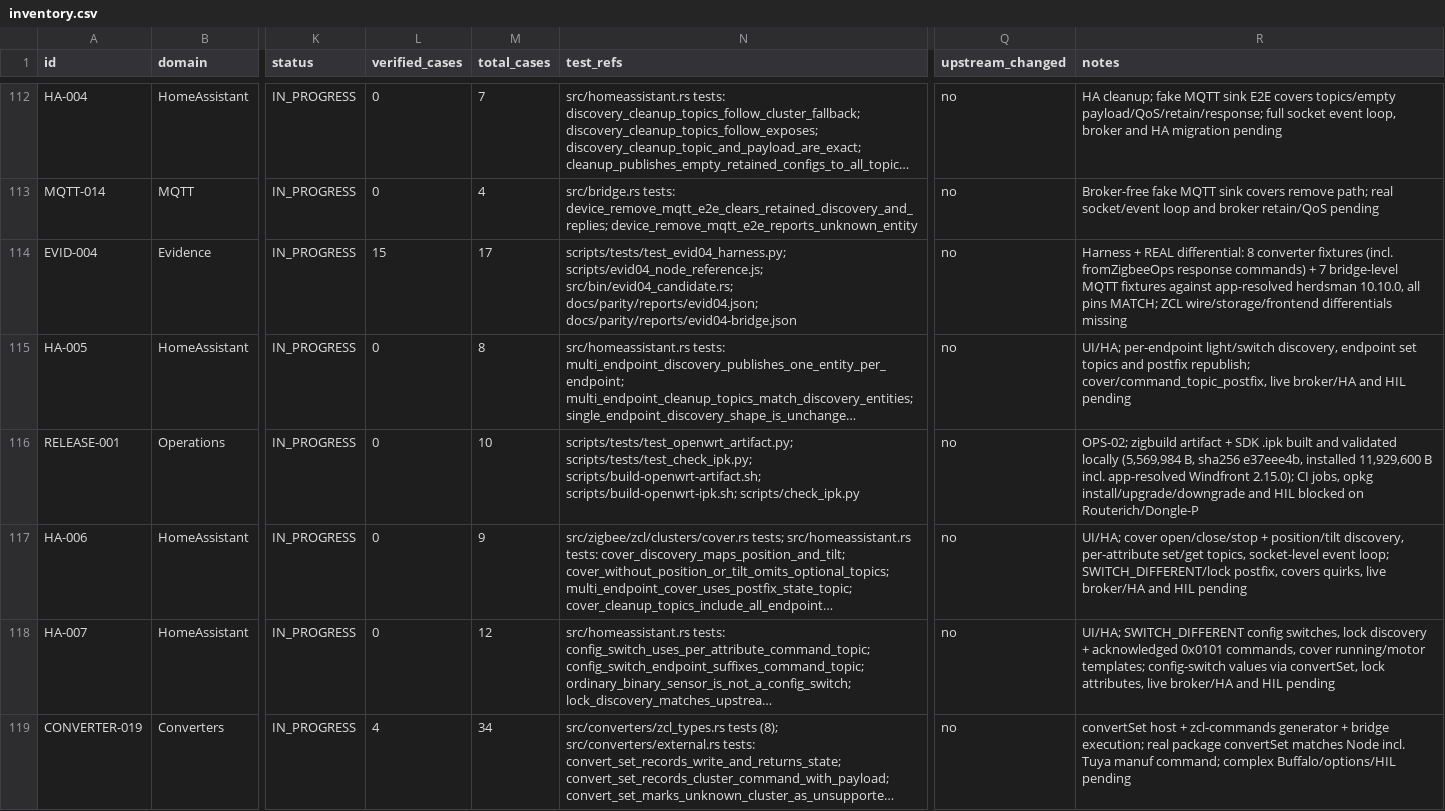
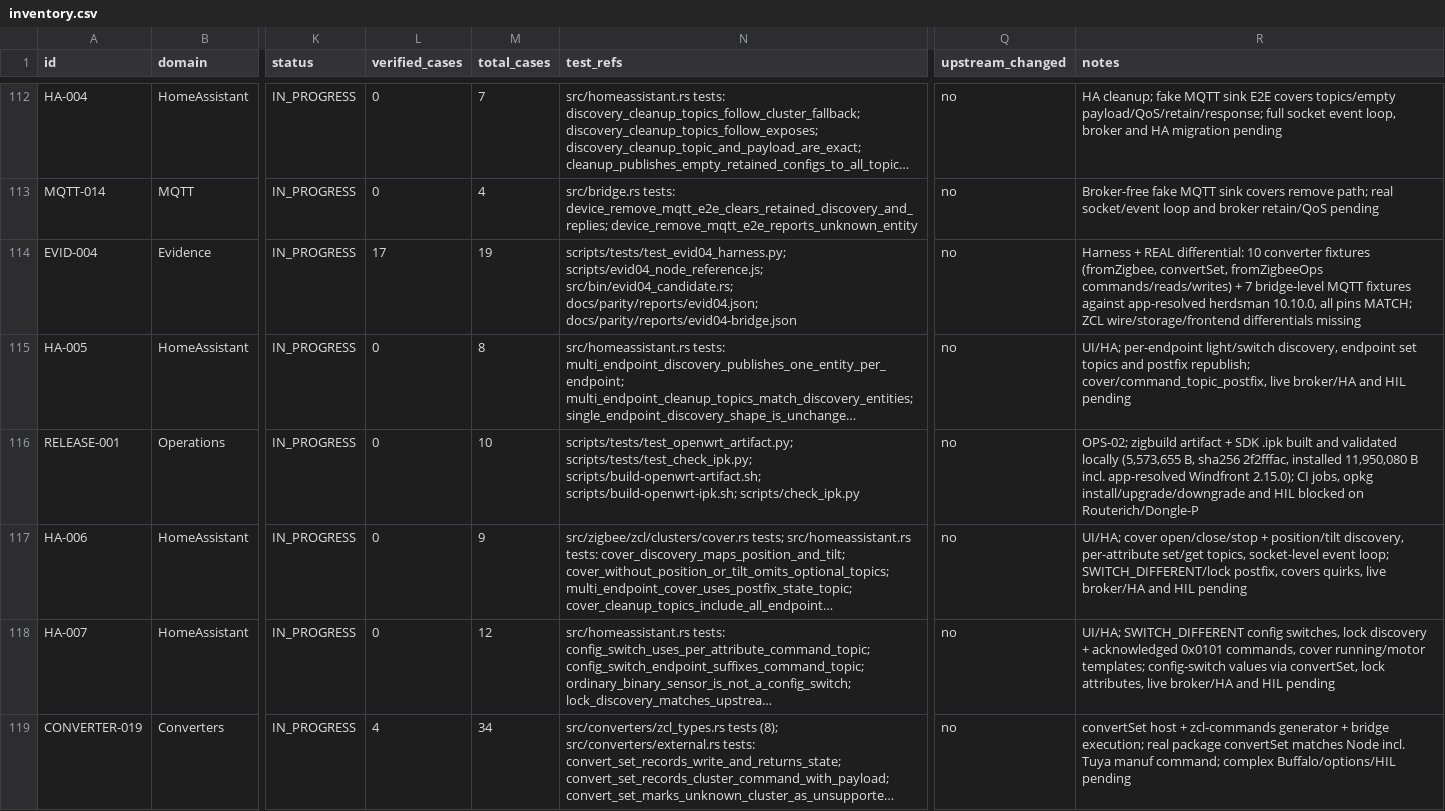
Before and after one commit to PriZZZrak/zigbee2mqtt-rs, a CSV file: docs/parity/inventory.csv, drawn as a sheet; only a part is shown, gaps mark what is left out; long unchanged cells end in …; the diff covers the shown part only; the diff names each change by its address in the sheet, - before the commit and + after, or states it on an @@ line.

Commit message:
feat(converters): forward fromZigbee reads and writes to the coordinator
Record msg.endpoint.read/write alongside response commands, expose msg.meta.zclTransactionSequenceNumber from the parsed header, encode writes with zcl-commands metadata and reads as READ_ATTRIBUTES via request_zcl, and add a console shim so compiled logger calls no longer abort converters. Fake-coordinator tests assert the exact write/read AF frames; new fromZigbeeOps fixtures (Leviton write, Yale read) match the pinned Node reference. Converter report 10/10, all pins MATCH; rebuild the release binary and .ipk.

```diff
--- a/docs/parity/inventory.csv
+++ b/docs/parity/inventory.csv
-L114 (verified_cases): 15
+L114 (verified_cases): 17
-M114 (total_cases): 17
+M114 (total_cases): 19
-R114 (notes): …REAL differential: 8 converter fixtures (incl. fromZigbeeOps response commands) + 7…
+R114 (notes): …REAL differential: 10 converter fixtures (fromZigbee, convertSet, fromZigbeeOps commands/reads/writes) + 7…
-R116 (notes): …validated locally (5,569,984 B, sha256 e37eee4b, installed 11,929,600 B incl.…
+R116 (notes): …validated locally (5,573,655 B, sha256 2f2fffac, installed 11,950,080 B incl.…
```
Also changed, not shown: 4 edited cells elsewhere in this file, 17 other files.
